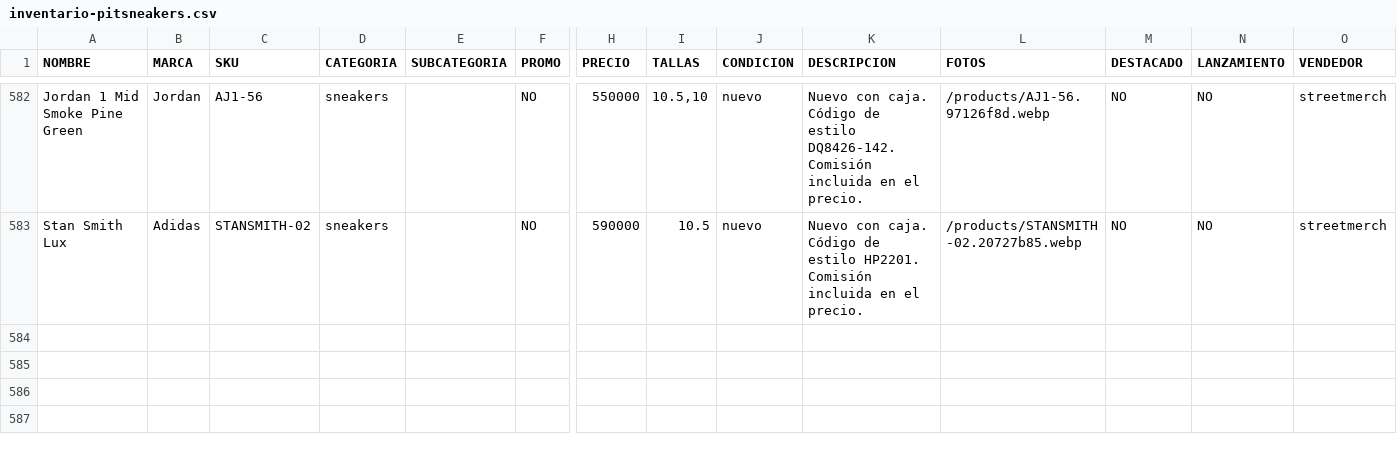
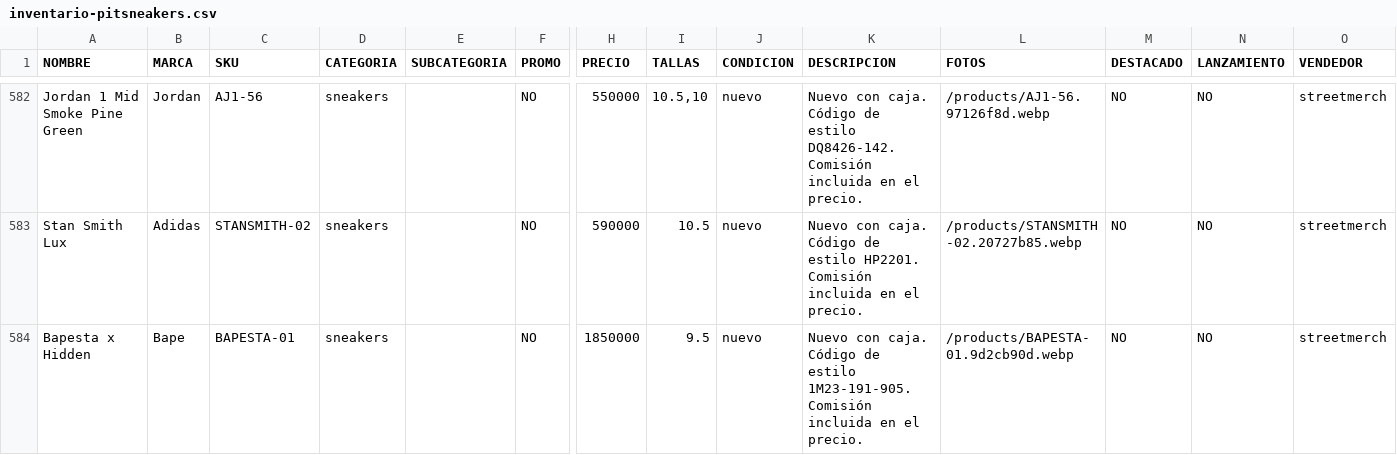
Before and after one commit to pitzsneakerscol-ui/pitsneakers-web, a CSV file: docs/inventario-pitsneakers.csv, drawn as a sheet; only a part is shown, gaps mark what is left out; rows hold the shown columns only; the diff names each change by its address in the sheet, - before the commit and + after, or states it on an @@ line.

```diff
--- a/docs/inventario-pitsneakers.csv
+++ b/docs/inventario-pitsneakers.csv
+row 584: Bapesta x Hidden | Bape | BAPESTA-01 | sneakers |  | NO | 1850000 | 9.5 | nuevo | Nuevo con caja. Código de estilo 1M23-191-905. Comisión incluida en el precio. | /products/BAPESTA-01.9d2cb90d.webp | NO | NO | streetmerch
```
Also changed, not shown: 4 other files.
